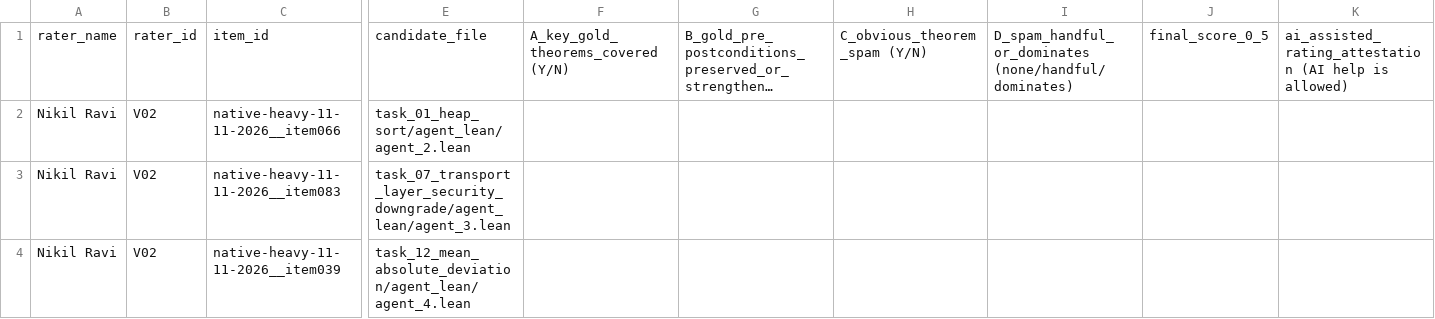
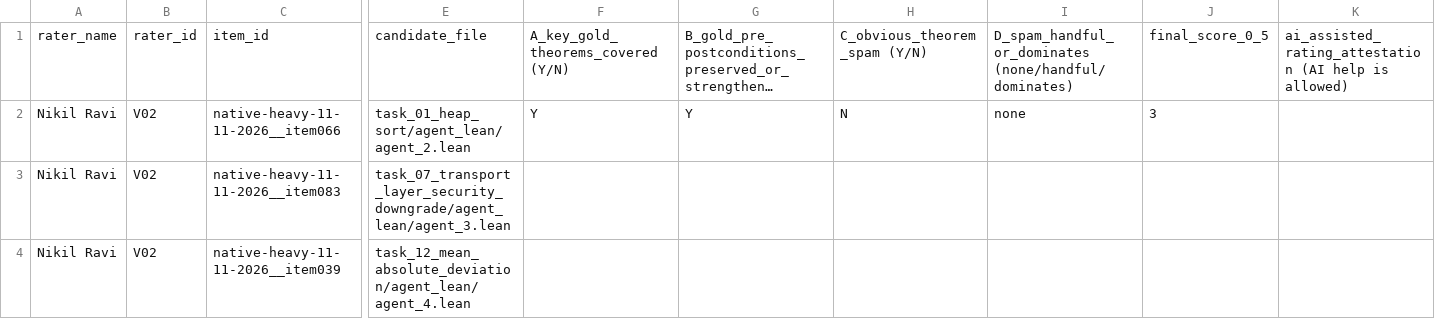
Before and after one commit to brando90/trustworthy-theorem-judges, a CSV file: experiments/09_prepare_packets_and_collect_human_ratings_start_28Sep2026/ratings/Nikil_Ravi__native_main_V02.csv, drawn as a sheet; only a part is shown, gaps mark what is left out; long unchanged cells end in …; the diff names each change by its address in the sheet, - before the commit and + after, or states it on an @@ line.

```diff
--- a/experiments/09_prepare_packets_and_collect_human_ratings_start_28Sep2026/ratings/Nikil_Ravi__native_main_V02.csv
+++ b/experiments/09_prepare_packets_and_collect_human_ratings_start_28Sep2026/ratings/Nikil_Ravi__native_main_V02.csv
-F2: (empty)
+F2: Y
-G2: (empty)
+G2: Y
-H2: (empty)
+H2: N
-I2: (empty)
+I2: none
-J2: (empty)
+J2: 3
```
Also changed, not shown: experiments/09_prepare_packets_and_collect_human_ratings_start_28Sep2026/ratings/Srivatsava_Daruru_Sri__native_main_T05.csv, experiments/09_prepare_packets_and_collect_human_ratings_start_28Sep2026/ratings/Vaibhav_Mahajan__native_main_V04.csv, 10 other files.
